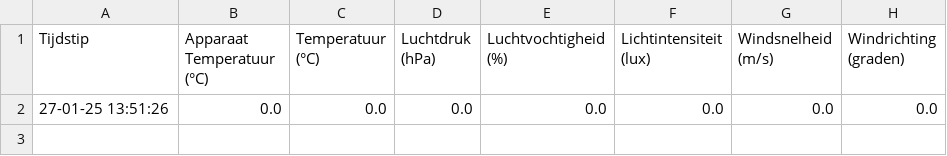
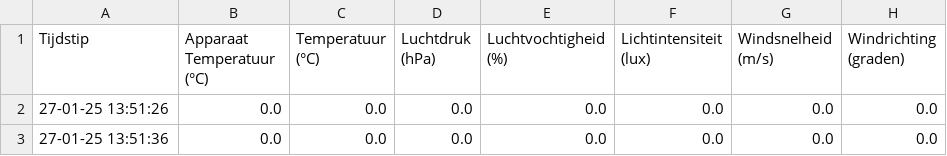
Before and after one commit to JohnaaQS/winddata, a CSV file: weather_data.csv, drawn as a sheet; the diff names each change by its address in the sheet, - before the commit and + after, or states it on an @@ line.

Commit message:
Update weather data: 27-01-25 13:51:36

```diff
--- a/weather_data.csv
+++ b/weather_data.csv
+row 3: 27-01-25 13:51:36 | 0.0 | 0.0 | 0.0 | 0.0 | 0.0 | 0.0 | 0.0
```
